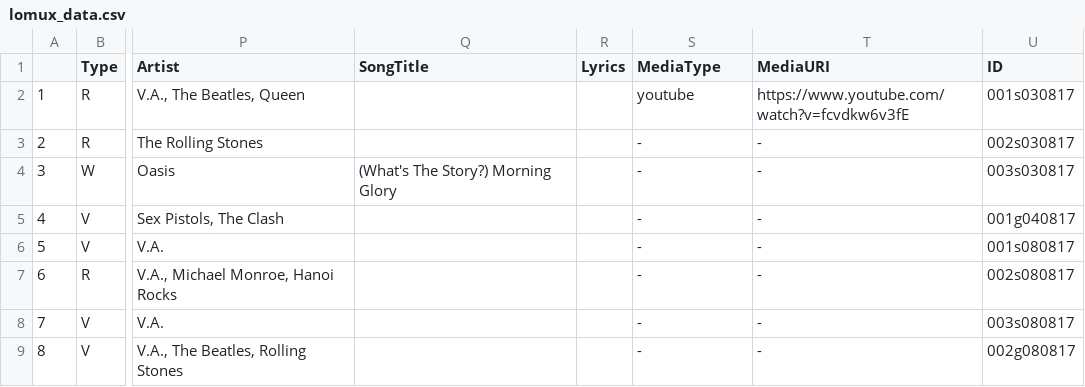
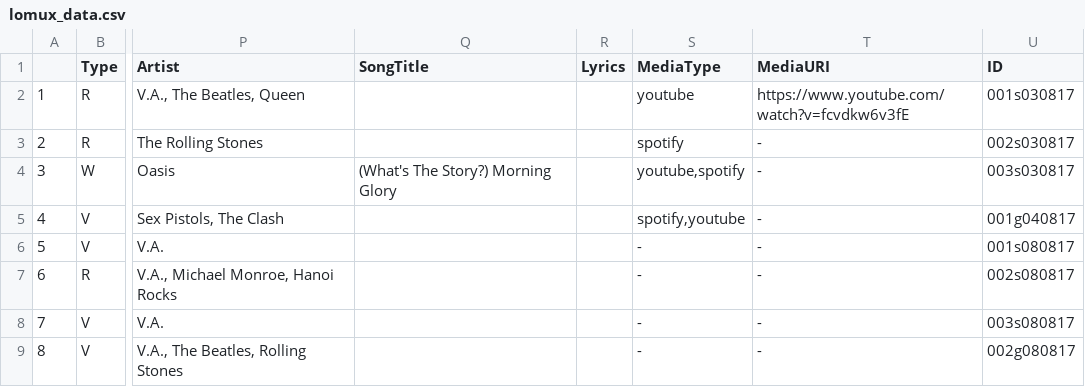
Before and after one commit to riccardocoppola/Lomux-prototype, a CSV file: app/src/main/res/raw/lomux_data.csv, drawn as a sheet; only a part is shown, gaps mark what is left out; the diff names each change by its address in the sheet, - before the commit and + after, or states it on an @@ line.

```diff
--- a/app/src/main/res/raw/lomux_data.csv
+++ b/app/src/main/res/raw/lomux_data.csv
-S3 (MediaType): -
+S3 (MediaType): spotify
-S4 (MediaType): -
+S4 (MediaType): youtube,spotify
-S5 (MediaType): -
+S5 (MediaType): spotify,youtube
```
Also changed, not shown: 3 other files.
